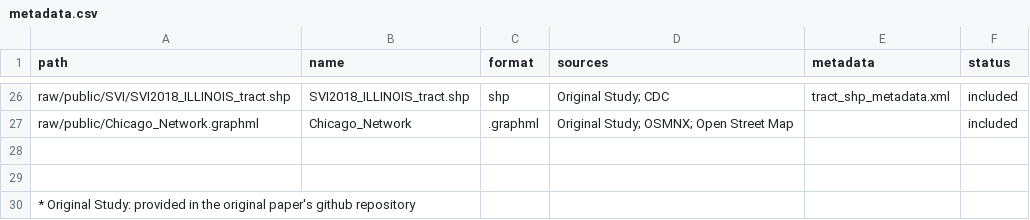
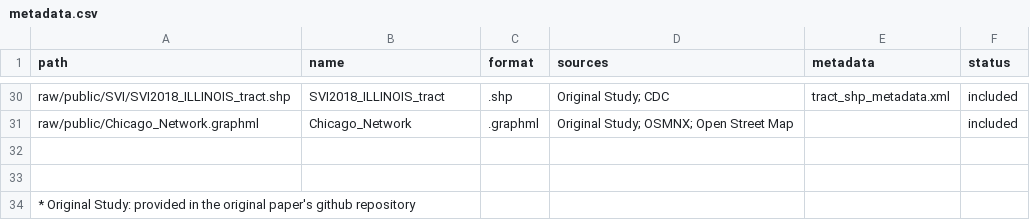
Before and after one commit to whprocter/RPr-Kang-2020, a CSV file: data/metadata.csv, drawn as a sheet; only a part is shown, gaps mark what is left out; addresses are those after the commit; the diff covers the shown part only; the diff names each change by its address in the sheet, - before the commit and + after, or states it on an @@ line.

```diff
--- a/data/metadata.csv
+++ b/data/metadata.csv
-B30 (name): SVI2018_ILLINOIS_tract.shp
+B30 (name): SVI2018_ILLINOIS_tract
-C30 (format): shp
+C30 (format): .shp
```
Also changed, not shown: 4 added rows and 22 edited cells elsewhere in this file, 3 other files.
